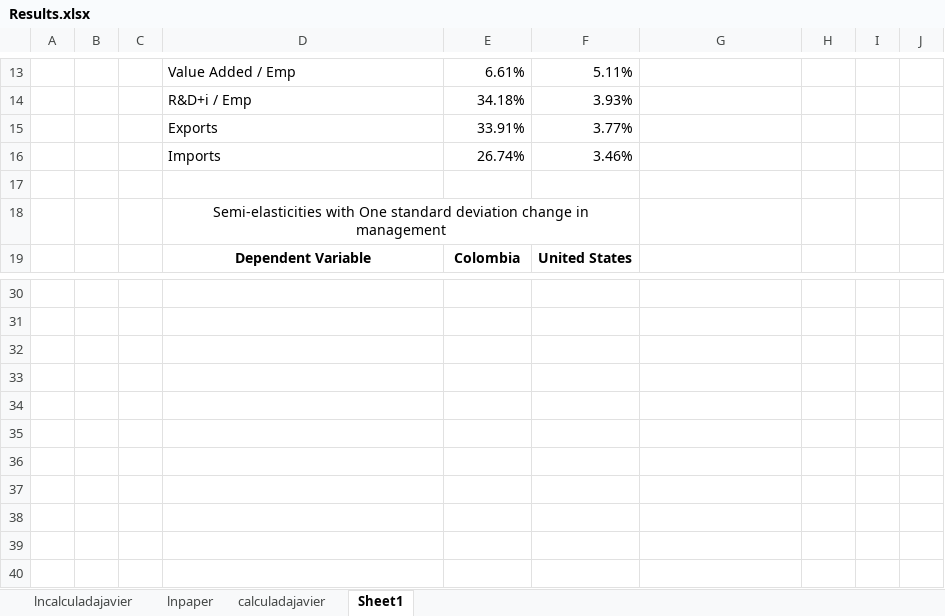
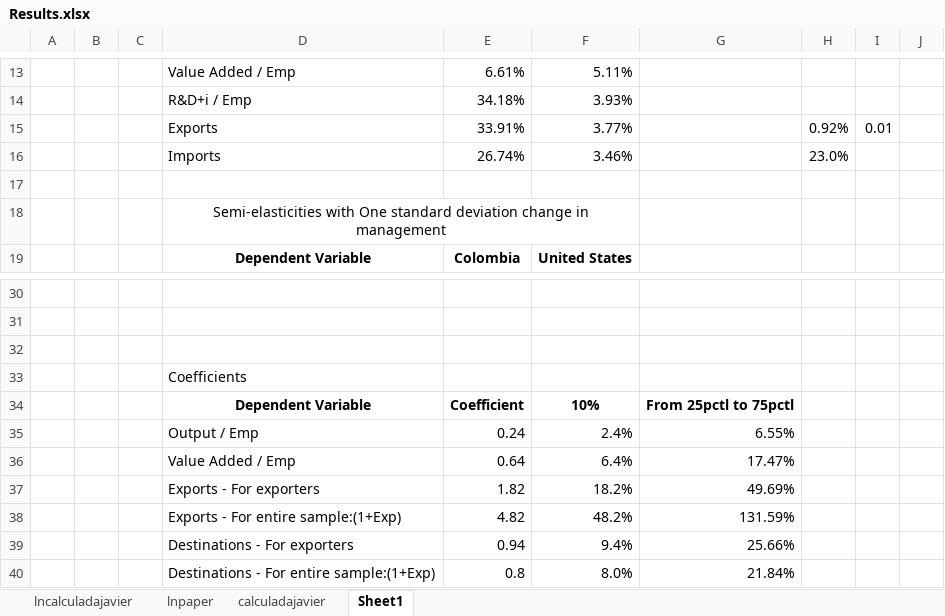
Before and after one commit to javierfzs/My_internship, an Excel workbook: Results.xlsx, sheet Sheet1, drawn as a sheet; only a part is shown, gaps mark what is left out; values as stored, in another font and other column widths than the file's, no borders; the diff covers the shown part only; the diff names each change by its address in the sheet, - before the commit and + after, or states it on an @@ line.

```diff
--- a/Results.xlsx (sheet Sheet1)
+++ b/Results.xlsx (sheet Sheet1)
-H15: (empty)
+H15: 0.92%
-I15: (empty)
+I15: 0.01
-H16: (empty)
+H16: 23.0%
-D33: (empty)
+D33: Coefficients
-D34: (empty)
+D34: Dependent Variable
-E34: (empty)
+E34: Coefficient
-F34: (empty)
+F34: 10%
-G34: (empty)
+G34: From 25pctl to 75pctl
-D35: (empty)
+D35: Output / Emp
-E35: (empty)
+E35: 0.24
-F35: (empty)
+F35: 2.4%
-G35: (empty)
+G35: 6.55%
-D36: (empty)
+D36: Value Added / Emp
-E36: (empty)
+E36: 0.64
-F36: (empty)
+F36: 6.4%
-G36: (empty)
+G36: 17.47%
-D37: (empty)
+D37: Exports - For exporters
-E37: (empty)
+E37: 1.82
-F37: (empty)
+F37: 18.2%
-G37: (empty)
+G37: 49.69%
-D38: (empty)
+D38: Exports - For entire sample:(1+Exp)
-E38: (empty)
+E38: 4.82
-F38: (empty)
+F38: 48.2%
-G38: (empty)
+G38: 131.59%
-D39: (empty)
+D39: Destinations - For exporters
-E39: (empty)
+E39: 0.94
-F39: (empty)
+F39: 9.4%
-G39: (empty)
+G39: 25.66%
-D40: (empty)
+D40: Destinations - For entire sample:(1+Exp)
-E40: (empty)
+E40: 0.8
-F40: (empty)
+F40: 8.0%
-G40: (empty)
+G40: 21.84%
```
Also changed, not shown: 12 edited cells elsewhere in this sheet, 17 other files.
